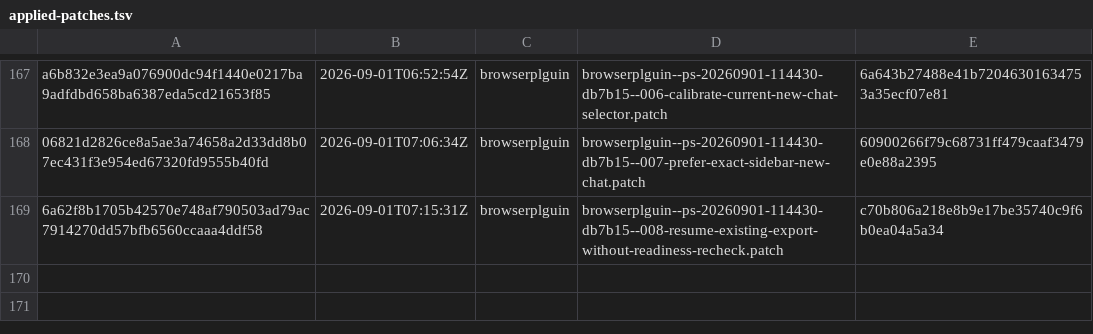
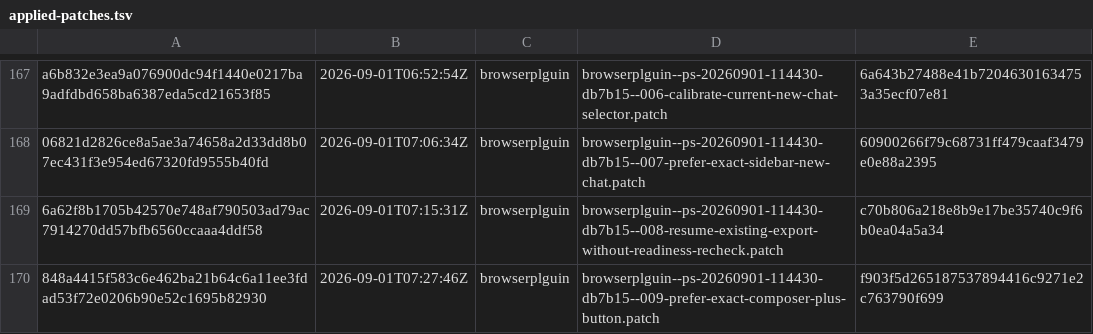
Before and after one commit to orgfrozen/browserplguin, a TSV file: .patch-sync/applied-patches.tsv, drawn as a sheet; only a part is shown, gaps mark what is left out; the diff names each change by its address in the sheet, - before the commit and + after, or states it on an @@ line.

Commit message:
chore: record applied delivery 848a4415f583

```diff
--- a/.patch-sync/applied-patches.tsv
+++ b/.patch-sync/applied-patches.tsv
+row 170: 848a4415f583c6e462ba21b64c6a11ee3fdad53f72e0206b90e52c1695b82930 | 2026-09-01T07:27:46Z | browserplguin | browserplguin--ps-20260901-114430-db7b15--009-prefer-exact-composer-plus-button.patch | f903f5d265187537894416c9271e2c763790f699
```
